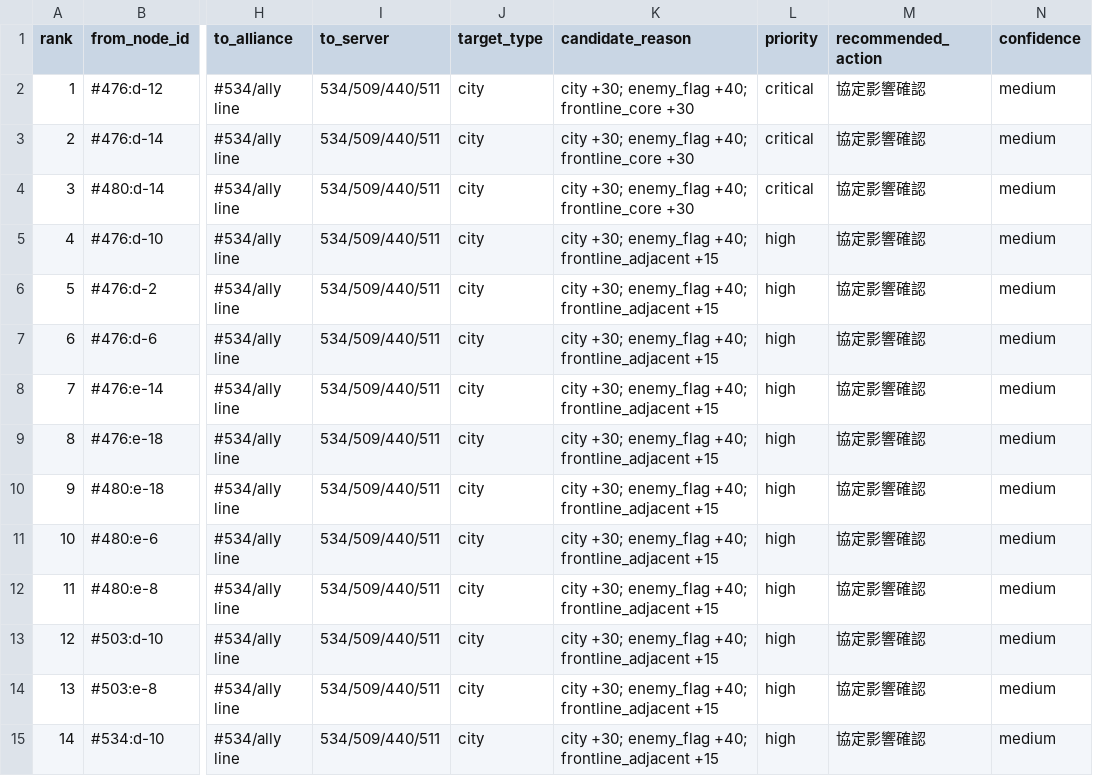
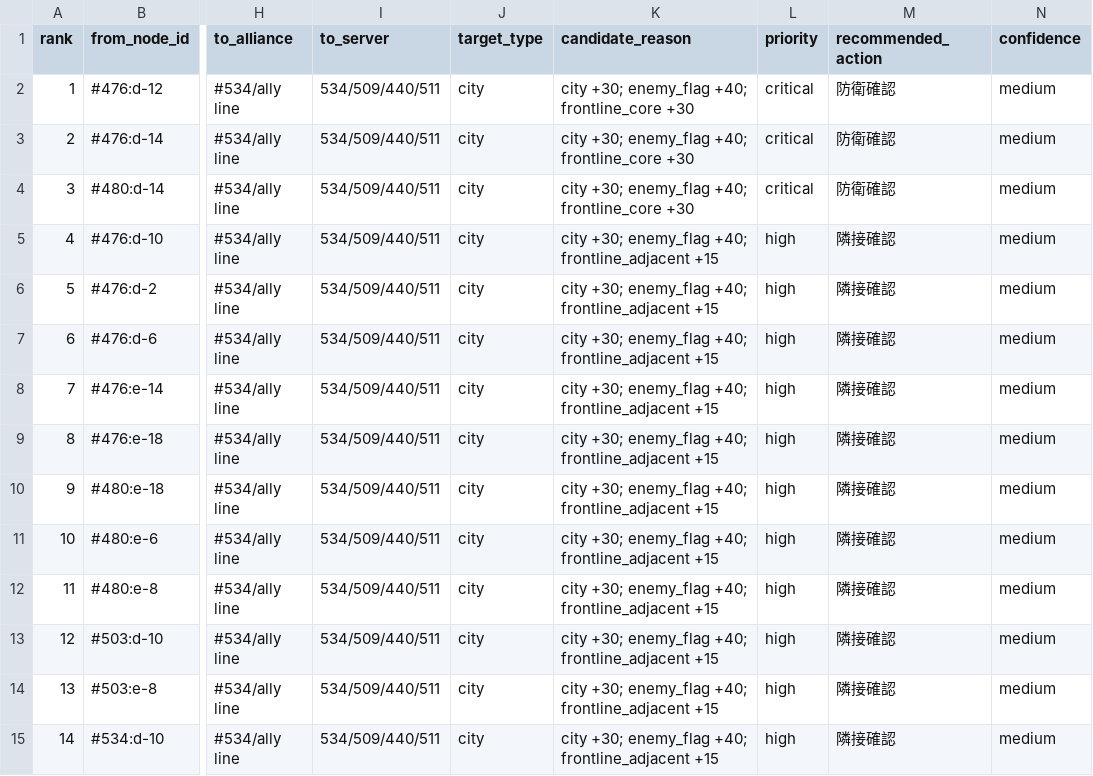
Before and after one commit to naphthaPhD/lastwar-s6-strategy, a CSV file: sample_output/sheet_migration/top_enemy_invasion_candidates_v2.csv, drawn as a sheet; only a part is shown, gaps mark what is left out; the diff covers the shown part only; the diff names each change by its address in the sheet, - before the commit and + after, or states it on an @@ line.

```diff
--- a/sample_output/sheet_migration/top_enemy_invasion_candidates_v2.csv
+++ b/sample_output/sheet_migration/top_enemy_invasion_candidates_v2.csv
-M2:M4 (recommended_action): 協定影響確認
+M2:M4 (recommended_action): 防衛確認
-M5:M15 (recommended_action): 協定影響確認
+M5:M15 (recommended_action): 隣接確認
```
Also changed, not shown: 16 edited cells elsewhere in this file, sample_output/sheet_migration/alerts_v2.csv, sample_output/sheet_migration/commander_dashboard_v2.csv, 9 other files.
